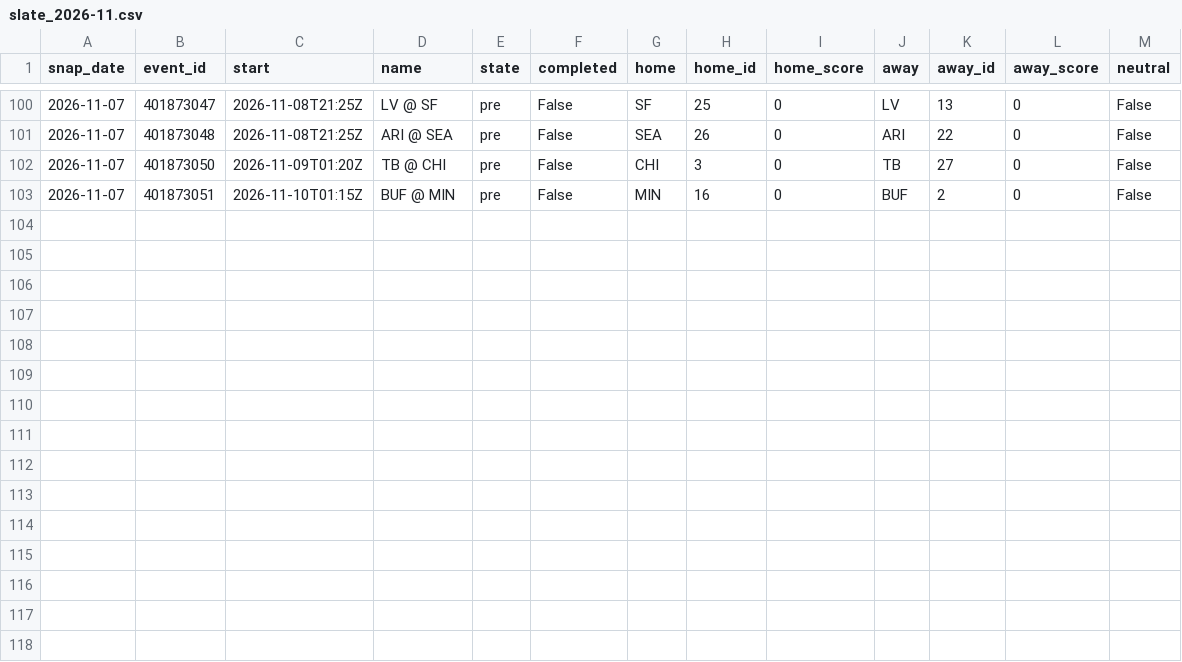
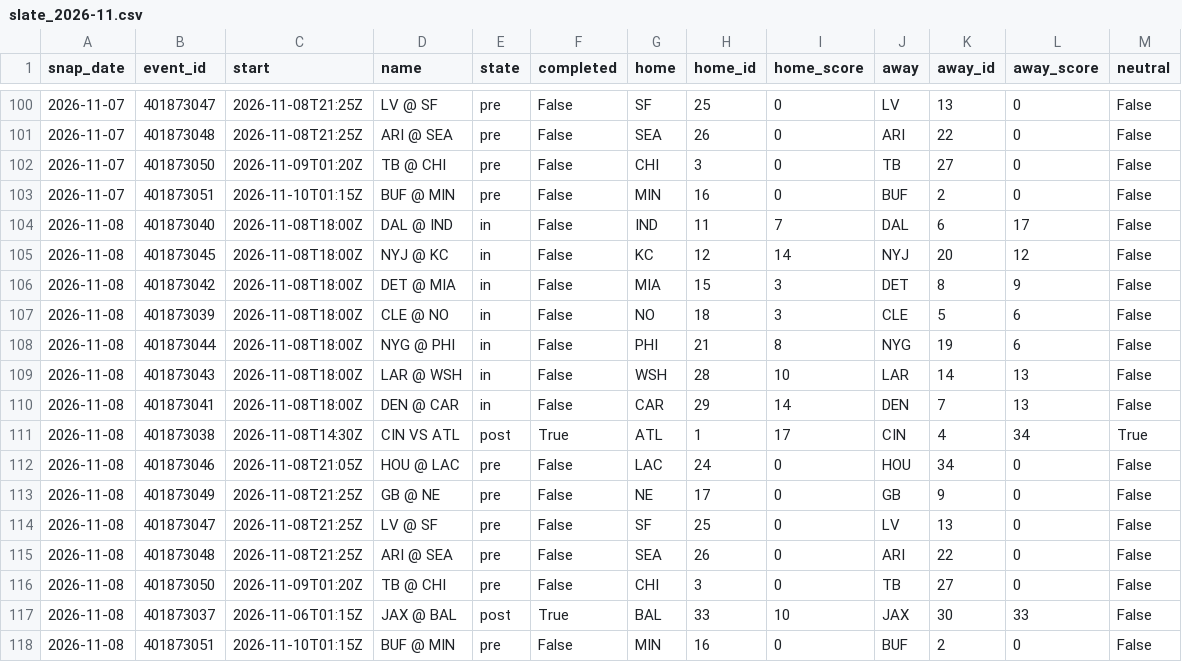
Before and after one commit to azcal/mbm-data, a CSV file: states/nfl/slate_2026-11.csv, drawn as a sheet; only a part is shown, gaps mark what is left out.

```diff
--- a/states/nfl/slate_2026-11.csv
+++ b/states/nfl/slate_2026-11.csv
@@ -103 +103,16 @@ snap_date,event_id,start,name,state,completed,home,home_id,home_score,away,away_
 2026-11-07,401873051,2026-11-10T01:15Z,BUF @ MIN,pre,False,MIN,16,0,BUF,2,0,False
+2026-11-08,401873040,2026-11-08T18:00Z,DAL @ IND,in,False,IND,11,7,DAL,6,17,False
+2026-11-08,401873045,2026-11-08T18:00Z,NYJ @ KC,in,False,KC,12,14,NYJ,20,12,False
+2026-11-08,401873042,2026-11-08T18:00Z,DET @ MIA,in,False,MIA,15,3,DET,8,9,False
+2026-11-08,401873039,2026-11-08T18:00Z,CLE @ NO,in,False,NO,18,3,CLE,5,6,False
+2026-11-08,401873044,2026-11-08T18:00Z,NYG @ PHI,in,False,PHI,21,8,NYG,19,6,False
+2026-11-08,401873043,2026-11-08T18:00Z,LAR @ WSH,in,False,WSH,28,10,LAR,14,13,False
+2026-11-08,401873041,2026-11-08T18:00Z,DEN @ CAR,in,False,CAR,29,14,DEN,7,13,False
+2026-11-08,401873038,2026-11-08T14:30Z,CIN VS ATL,post,True,ATL,1,17,CIN,4,34,True
+2026-11-08,401873046,2026-11-08T21:05Z,HOU @ LAC,pre,False,LAC,24,0,HOU,34,0,False
+2026-11-08,401873049,2026-11-08T21:25Z,GB @ NE,pre,False,NE,17,0,GB,9,0,False
+2026-11-08,401873047,2026-11-08T21:25Z,LV @ SF,pre,False,SF,25,0,LV,13,0,False
+2026-11-08,401873048,2026-11-08T21:25Z,ARI @ SEA,pre,False,SEA,26,0,ARI,22,0,False
+2026-11-08,401873050,2026-11-09T01:20Z,TB @ CHI,pre,False,CHI,3,0,TB,27,0,False
+2026-11-08,401873037,2026-11-06T01:15Z,JAX @ BAL,post,True,BAL,33,10,JAX,30,33,False
+2026-11-08,401873051,2026-11-10T01:15Z,BUF @ MIN,pre,False,MIN,16,0,BUF,2,0,False
```
Also changed, not shown: states/nba/slate_2026-11.csv, states/ncaaf/injuries_2026-11.csv, 9 other files.
